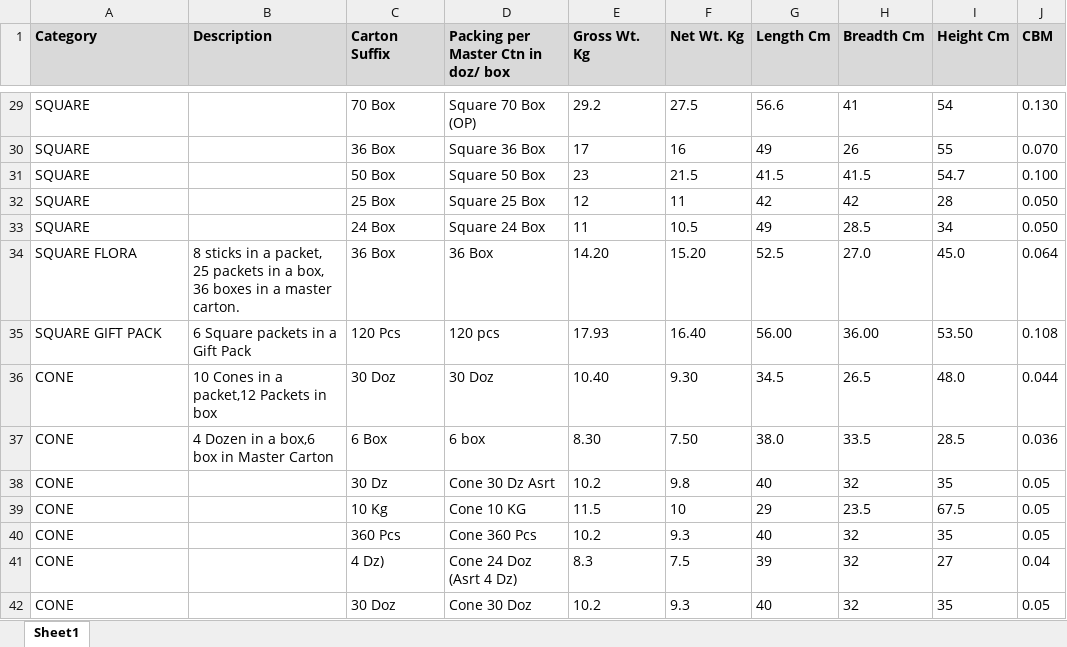
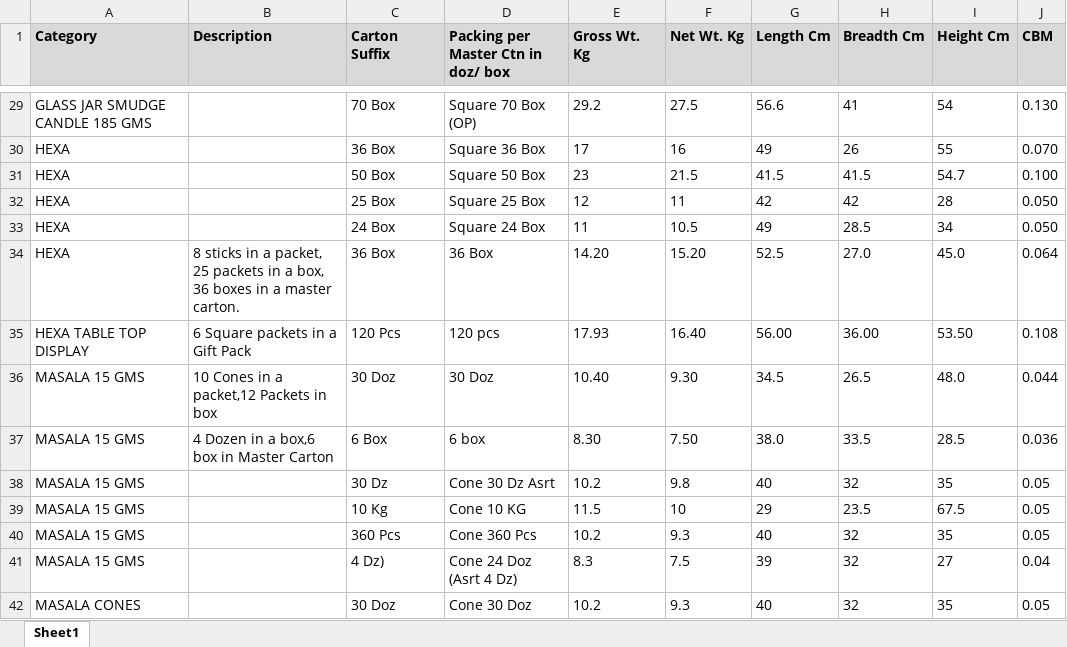
Before and after one commit to jitu0426/hem-product-catalogue-v3, an Excel workbook: Case Size.xlsx, sheet Sheet1, drawn as a sheet; only a part is shown, gaps mark what is left out; values as stored, in another font and other column widths than the file's, no borders; the diff covers the shown part only; the diff names each change by its address in the sheet, - before the commit and + after, or states it on an @@ line.

```diff
--- a/Case Size.xlsx (sheet Sheet1)
+++ b/Case Size.xlsx (sheet Sheet1)
-A29 (Category): SQUARE
+A29 (Category): GLASS JAR SMUDGE CANDLE 185 GMS
-A30:A33 (Category): SQUARE
+A30:A33 (Category): HEXA
-A34 (Category): SQUARE FLORA
+A34 (Category): HEXA
-A35 (Category): SQUARE GIFT PACK
+A35 (Category): HEXA TABLE TOP DISPLAY
-A36:A41 (Category): CONE
+A36:A41 (Category): MASALA 15 GMS
-A42 (Category): CONE
+A42 (Category): MASALA CONES
```
Also changed, not shown: 1 added row and 61 edited cells elsewhere in this sheet.
